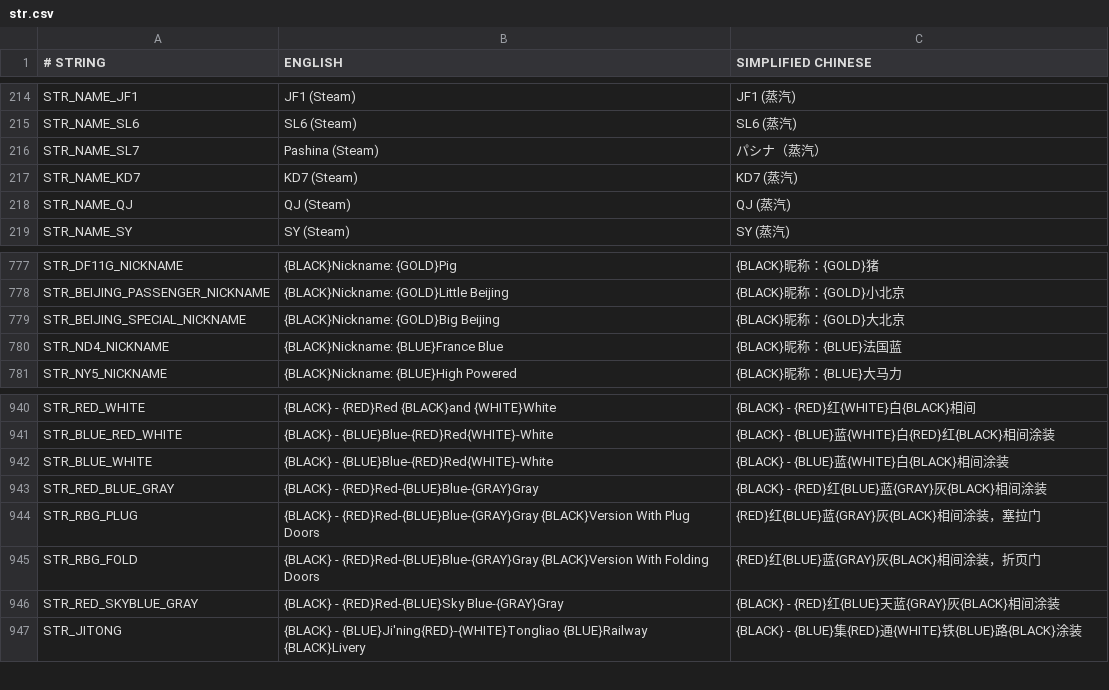
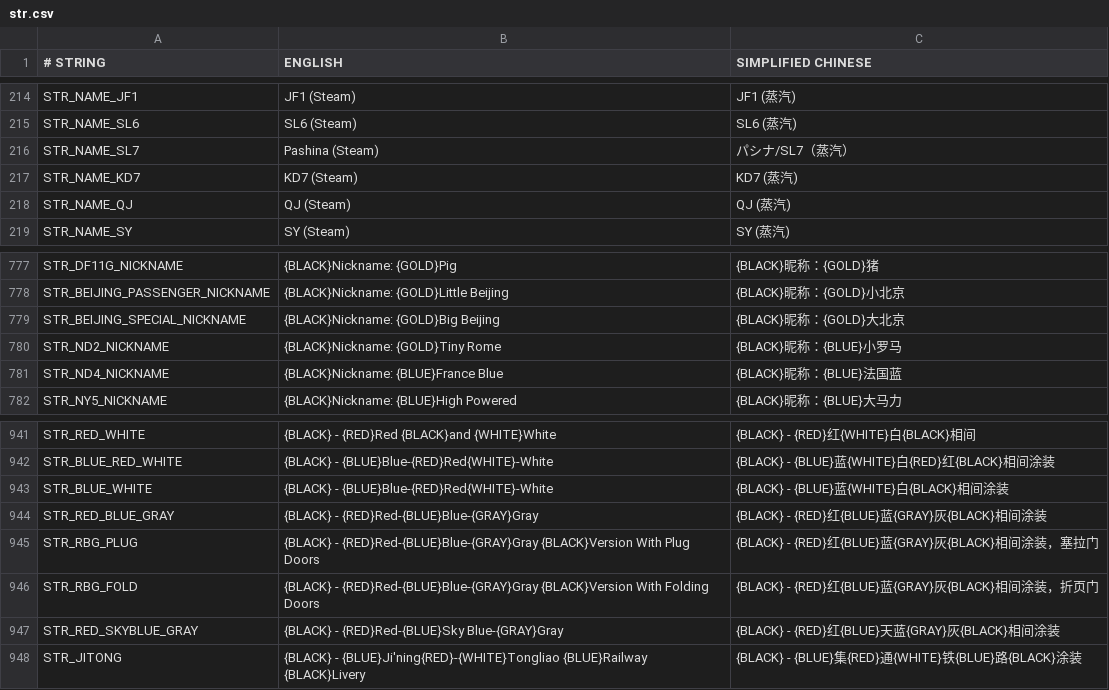
Before and after one commit to EMB-mbf/China-Set-Trains, a CSV file: docs/str.csv, drawn as a sheet; only a part is shown, gaps mark what is left out.

```diff
--- a/docs/str.csv
+++ b/docs/str.csv
@@ -215,3 +215,3 @@ STR_NAME_JF1,JF1 (Steam),JF1 (蒸汽)
 STR_NAME_SL6,SL6 (Steam),SL6 (蒸汽)
-STR_NAME_SL7,Pashina (Steam),パシナ（蒸汽）
+STR_NAME_SL7,Pashina (Steam),パシナ/SL7（蒸汽）
 STR_NAME_KD7,KD7 (Steam),KD7 (蒸汽)
@@ -779,2 +779,3 @@ STR_BEIJING_PASSENGER_NICKNAME,{BLACK}Nickname: {GOLD}Little Beijing,{BLACK}昵
 STR_BEIJING_SPECIAL_NICKNAME,{BLACK}Nickname: {GOLD}Big Beijing,{BLACK}昵称：{GOLD}大北京
+STR_ND2_NICKNAME,{BLACK}Nickname: {GOLD}Tiny Rome,{BLACK}昵称：{BLUE}小罗马
 STR_ND4_NICKNAME,{BLACK}Nickname: {BLUE}France Blue,{BLACK}昵称：{BLUE}法国蓝
@@ -943,4 +944,4 @@ STR_BLUE_WHITE,{BLACK} - {BLUE}Blue-{RED}Red{WHITE}-White,{BLACK} - {BLUE}蓝{WH
 STR_RED_BLUE_GRAY,{BLACK} - {RED}Red-{BLUE}Blue-{GRAY}Gray,{BLACK} - {RED}红{BLUE}蓝{GRAY}灰{BLACK}相间涂装
-STR_RBG_PLUG,{BLACK} - {RED}Red-{BLUE}Blue-{GRAY}Gray {BLACK}Version With Plug Doors,{RED}红{BLUE}蓝{GRAY}灰{BLACK}相间涂装，塞拉门
-STR_RBG_FOLD,{BLACK} - {RED}Red-{BLUE}Blue-{GRAY}Gray {BLACK}Version With Folding Doors,{RED}红{BLUE}蓝{GRAY}灰{BLACK}相间涂装，折页门
+STR_RBG_PLUG,{BLACK} - {RED}Red-{BLUE}Blue-{GRAY}Gray {BLACK}Version With Plug Doors,{BLACK} - {RED}红{BLUE}蓝{GRAY}灰{BLACK}相间涂装，塞拉门
+STR_RBG_FOLD,{BLACK} - {RED}Red-{BLUE}Blue-{GRAY}Gray {BLACK}Version With Folding Doors,{BLACK} - {RED}红{BLUE}蓝{GRAY}灰{BLACK}相间涂装，折页门
 STR_RED_SKYBLUE_GRAY,{BLACK} - {RED}Red-{BLUE}Sky Blue-{GRAY}Gray,{BLACK} - {RED}红{BLUE}天蓝{GRAY}灰{BLACK}相间涂装
```
Also changed, not shown: 1 other file.
